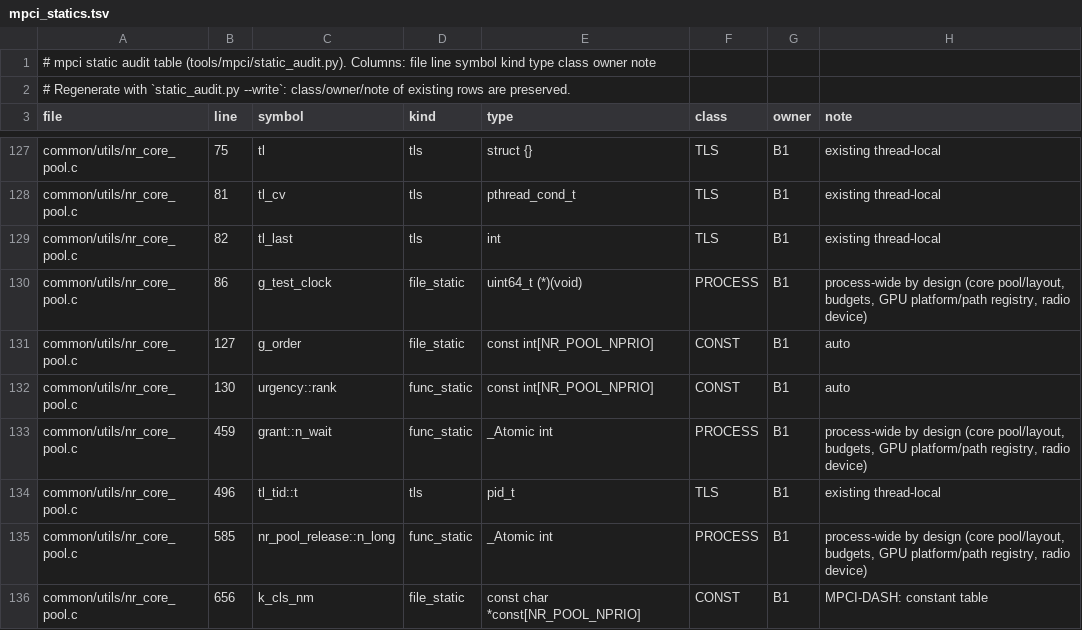
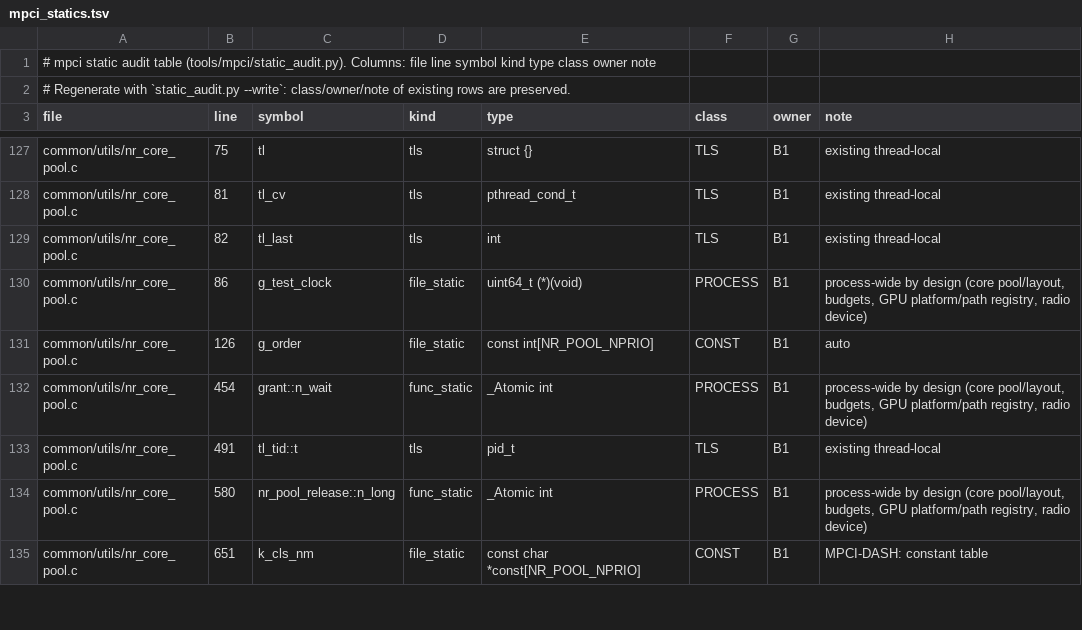
Before and after one commit to nico-net/passive_agnostic_rx_for_sensing, a TSV file: tools/mpci/mpci_statics.tsv, drawn as a sheet; only a part is shown, gaps mark what is left out; the diff covers the shown part only.

Commit message:
audit(mpci): mpci_statics.tsv after srsq 1c98569931

```diff
--- a/tools/mpci/mpci_statics.tsv
+++ b/tools/mpci/mpci_statics.tsv
@@ -130,7 +130,6 @@ common/utils/nr_core_pool.c	82	tl_last	tls	int	TLS	B1	existing thread-local
 common/utils/nr_core_pool.c	86	g_test_clock	file_static	uint64_t (*)(void)	PROCESS	B1	process-wide by design (core pool/layout, budgets, GPU platform/path registry, radio device)
-common/utils/nr_core_pool.c	127	g_order	file_static	const int[NR_POOL_NPRIO]	CONST	B1	auto
-common/utils/nr_core_pool.c	130	urgency::rank	func_static	const int[NR_POOL_NPRIO]	CONST	B1	auto
-common/utils/nr_core_pool.c	459	grant::n_wait	func_static	_Atomic int	PROCESS	B1	process-wide by design (core pool/layout, budgets, GPU platform/path registry, radio device)
-common/utils/nr_core_pool.c	496	tl_tid::t	tls	pid_t	TLS	B1	existing thread-local
-common/utils/nr_core_pool.c	585	nr_pool_release::n_long	func_static	_Atomic int	PROCESS	B1	process-wide by design (core pool/layout, budgets, GPU platform/path registry, radio device)
-common/utils/nr_core_pool.c	656	k_cls_nm	file_static	const char *const[NR_POOL_NPRIO]	CONST	B1	MPCI-DASH: constant table
+common/utils/nr_core_pool.c	126	g_order	file_static	const int[NR_POOL_NPRIO]	CONST	B1	auto
+common/utils/nr_core_pool.c	454	grant::n_wait	func_static	_Atomic int	PROCESS	B1	process-wide by design (core pool/layout, budgets, GPU platform/path registry, radio device)
+common/utils/nr_core_pool.c	491	tl_tid::t	tls	pid_t	TLS	B1	existing thread-local
+common/utils/nr_core_pool.c	580	nr_pool_release::n_long	func_static	_Atomic int	PROCESS	B1	process-wide by design (core pool/layout, budgets, GPU platform/path registry, radio device)
+common/utils/nr_core_pool.c	651	k_cls_nm	file_static	const char *const[NR_POOL_NPRIO]	CONST	B1	MPCI-DASH: constant table
```
Also changed, not shown: 49 edited cells elsewhere in this file.
